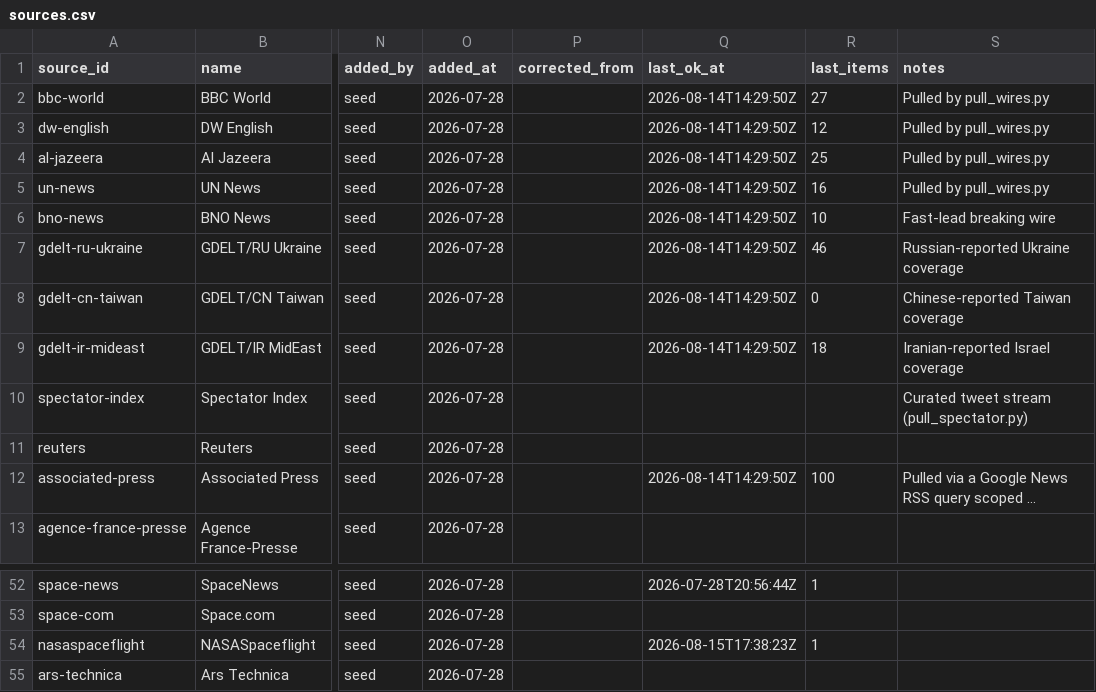
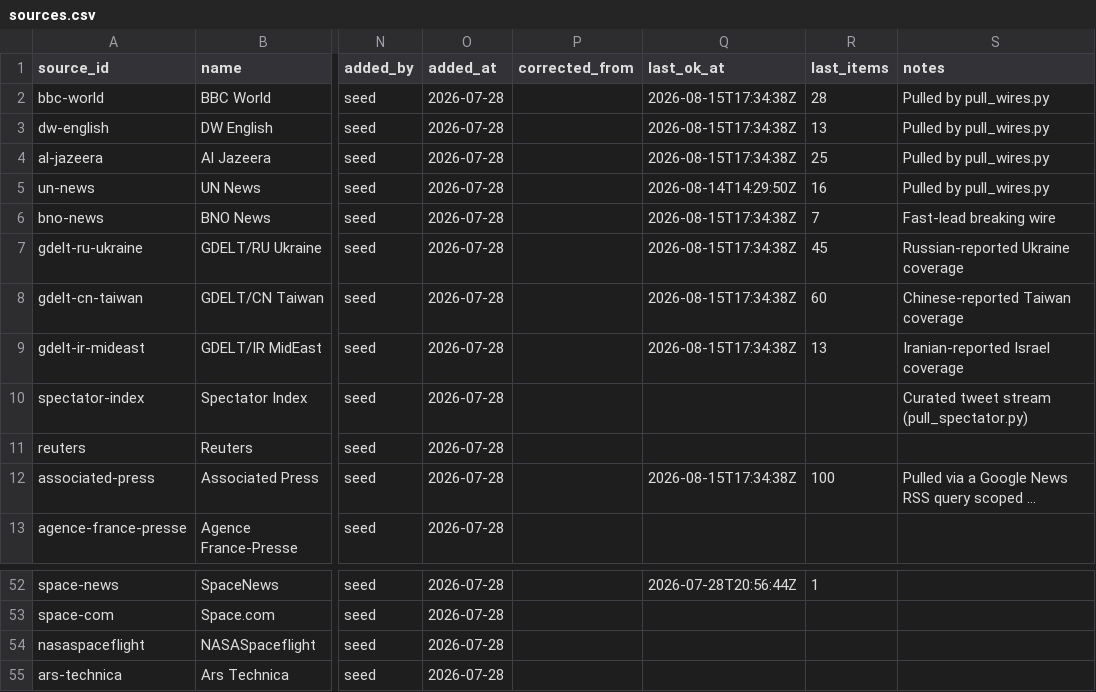
Before and after one commit to chiragr5241/Geopolitics, a CSV file: data/sources.csv, drawn as a sheet; only a part is shown, gaps mark what is left out; long unchanged cells end in …; the diff names each change by its address in the sheet, - before the commit and + after, or states it on an @@ line.

Commit message:
data: youtube video tracker 2026-08-15
Also repairs sources.csv: a concurrent routine's commit had picked up
this run's in-progress, race-corrupted copy of the file (see the
paired pull_youtube.py fix commit); restored the 9 affected non-video
rows to their correct values and rebuilt database.json/feed.json.

```diff
--- a/data/sources.csv
+++ b/data/sources.csv
-Q2:Q4 (last_ok_at): 2026-08-14T14:29:50Z
+Q2:Q4 (last_ok_at): 2026-08-15T17:34:38Z
-R2 (last_items): 27
+R2 (last_items): 28
-R3 (last_items): 12
+R3 (last_items): 13
-Q6:Q9 (last_ok_at): 2026-08-14T14:29:50Z
+Q6:Q9 (last_ok_at): 2026-08-15T17:34:38Z
-R6 (last_items): 10
+R6 (last_items): 7
-R7 (last_items): 46
+R7 (last_items): 45
-R8 (last_items): 0
+R8 (last_items): 60
-R9 (last_items): 18
+R9 (last_items): 13
-Q12 (last_ok_at): 2026-08-14T14:29:50Z
+Q12 (last_ok_at): 2026-08-15T17:34:38Z
-Q54 (last_ok_at): 2026-08-15T17:38:23Z
+Q54 (last_ok_at): (empty)
-R54 (last_items): 1
+R54 (last_items): (empty)
```
Also changed, not shown: data/youtube_review.csv, 2 other files.
